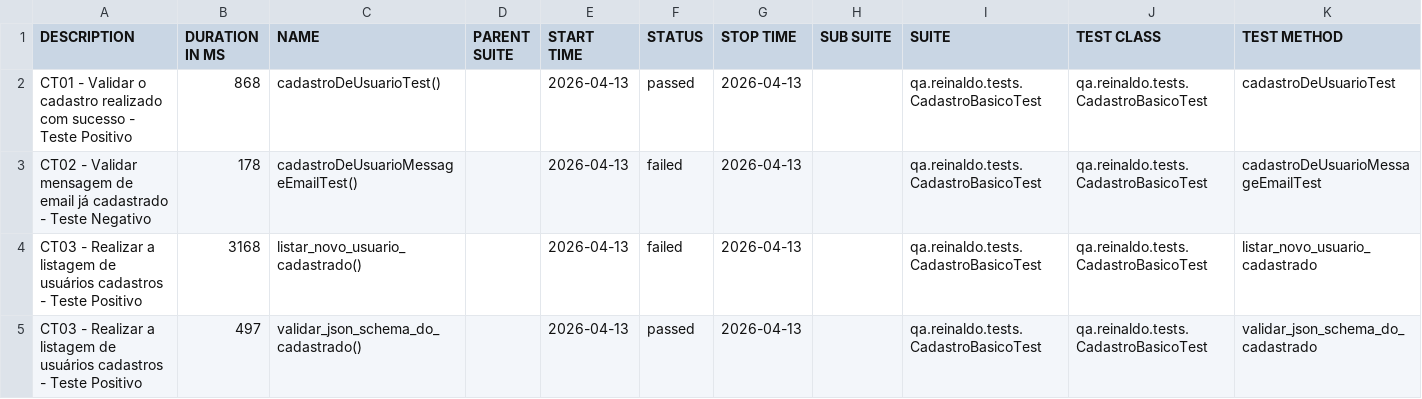
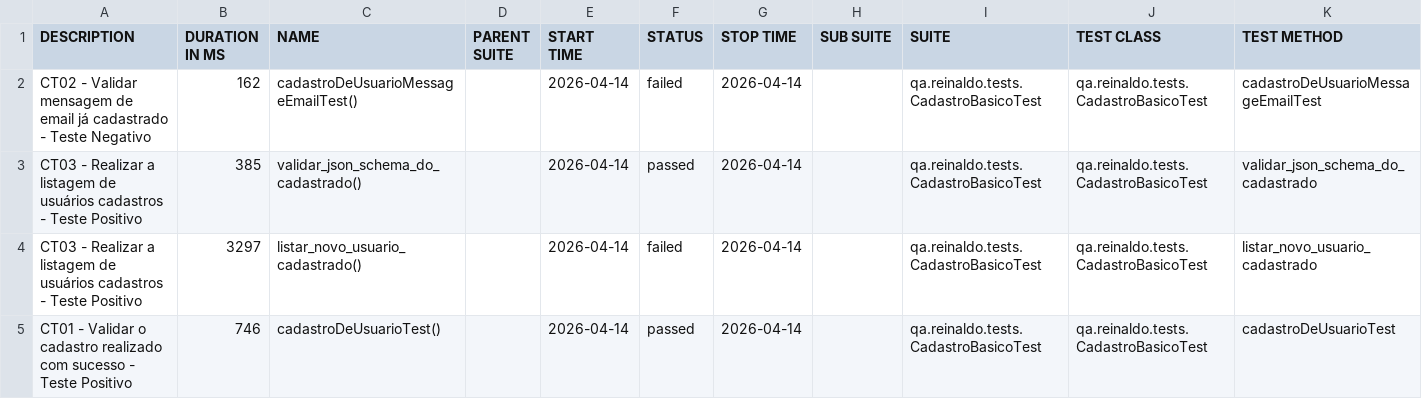
Before and after one commit to reinaldorossetti/rest-assured-kotlin, a CSV file: data/suites.csv, drawn as a sheet.

```diff
--- a/data/suites.csv
+++ b/data/suites.csv
@@ -1,5 +1,5 @@
 "DESCRIPTION","DURATION IN MS","NAME","PARENT SUITE","START TIME","STATUS","STOP TIME","SUB SUITE","SUITE","TEST CLASS","TEST METHOD"
-"CT01 - Validar o cadastro realizado com sucesso - Teste Positivo","868","cadastroDeUsuarioTest()","","2026-04-13","passed","2026-04-13","","qa.reinaldo.tests.CadastroBasicoTest","qa.reinaldo.tests.CadastroBasicoTest","cadastroDeUsuarioTest"
-"CT02 - Validar mensagem de email já cadastrado - Teste Negativo","178","cadastroDeUsuarioMessageEmailTest()","","2026-04-13","failed","2026-04-13","","qa.reinaldo.tests.CadastroBasicoTest","qa.reinaldo.tests.CadastroBasicoTest","cadastroDeUsuarioMessageEmailTest"
-"CT03 - Realizar a listagem de usuários cadastros - Teste Positivo","3168","listar_novo_usuario_cadastrado()","","2026-04-13","failed","2026-04-13","","qa.reinaldo.tests.CadastroBasicoTest","qa.reinaldo.tests.CadastroBasicoTest","listar_novo_usuario_cadastrado"
-"CT03 - Realizar a listagem de usuários cadastros - Teste Positivo","497","validar_json_schema_do_cadastrado()","","2026-04-13","passed","2026-04-13","","qa.reinaldo.tests.CadastroBasicoTest","qa.reinaldo.tests.CadastroBasicoTest","validar_json_schema_do_cadastrado"
+"CT02 - Validar mensagem de email já cadastrado - Teste Negativo","162","cadastroDeUsuarioMessageEmailTest()","","2026-04-14","failed","2026-04-14","","qa.reinaldo.tests.CadastroBasicoTest","qa.reinaldo.tests.CadastroBasicoTest","cadastroDeUsuarioMessageEmailTest"
+"CT03 - Realizar a listagem de usuários cadastros - Teste Positivo","385","validar_json_schema_do_cadastrado()","","2026-04-14","passed","2026-04-14","","qa.reinaldo.tests.CadastroBasicoTest","qa.reinaldo.tests.CadastroBasicoTest","validar_json_schema_do_cadastrado"
+"CT03 - Realizar a listagem de usuários cadastros - Teste Positivo","3297","listar_novo_usuario_cadastrado()","","2026-04-14","failed","2026-04-14","","qa.reinaldo.tests.CadastroBasicoTest","qa.reinaldo.tests.CadastroBasicoTest","listar_novo_usuario_cadastrado"
+"CT01 - Validar o cadastro realizado com sucesso - Teste Positivo","746","cadastroDeUsuarioTest()","","2026-04-14","passed","2026-04-14","","qa.reinaldo.tests.CadastroBasicoTest","qa.reinaldo.tests.CadastroBasicoTest","cadastroDeUsuarioTest"
```
Also changed, not shown: 23 other files.
